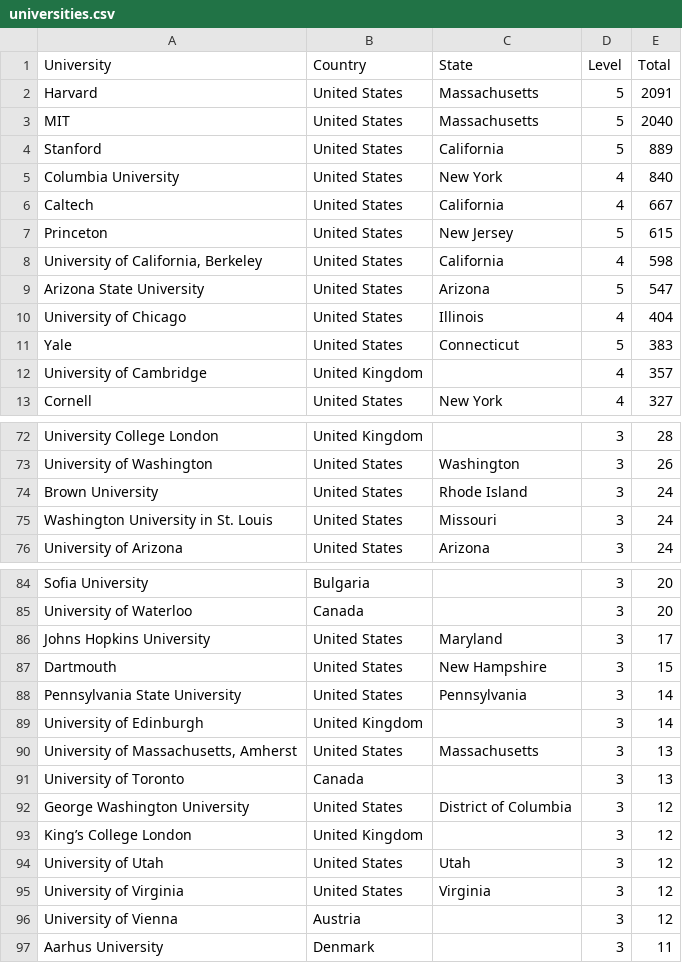
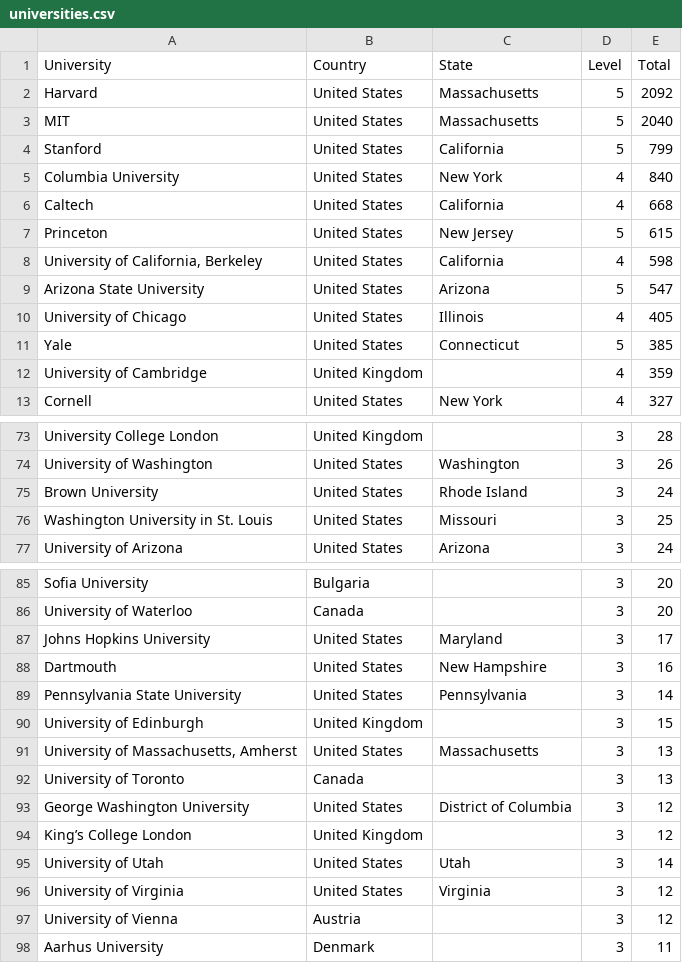
Before and after one commit to Ringy-Bell/Epstein_Universities, a CSV file: data/universities.csv, drawn as a sheet; only a part is shown, gaps mark what is left out; the diff covers the shown part only.

```diff
--- a/data/universities.csv
+++ b/data/universities.csv
@@ -1,7 +1,7 @@
 University,Country,State,Level,Total
-Harvard,United States,Massachusetts,5,2091
+Harvard,United States,Massachusetts,5,2092
 MIT,United States,Massachusetts,5,2040
-Stanford,United States,California,5,889
+Stanford,United States,California,5,799
 Columbia University,United States,New York,4,840
-Caltech,United States,California,4,667
+Caltech,United States,California,4,668
 Princeton,United States,New Jersey,5,615
@@ -9,5 +9,5 @@ Princeton,United States,New Jersey,5,615
 Arizona State University,United States,Arizona,5,547
-University of Chicago,United States,Illinois,4,404
-Yale,United States,Connecticut,5,383
-University of Cambridge,United Kingdom,,4,357
+University of Chicago,United States,Illinois,4,405
+Yale,United States,Connecticut,5,385
+University of Cambridge,United Kingdom,,4,359
 Cornell,United States,New York,4,327
@@ -74,3 +75,3 @@ University of Washington,United States,Washington,3,26
 Brown University,United States,Rhode Island,3,24
-Washington University in St. Louis,United States,Missouri,3,24
+Washington University in St. Louis,United States,Missouri,3,25
 University of Arizona,United States,Arizona,3,24
@@ -86,5 +87,5 @@ University of Waterloo,Canada,,3,20
 Johns Hopkins University,United States,Maryland,3,17
-Dartmouth,United States,New Hampshire,3,15
+Dartmouth,United States,New Hampshire,3,16
 Pennsylvania State University,United States,Pennsylvania,3,14
-University of Edinburgh,United Kingdom,,3,14
+University of Edinburgh,United Kingdom,,3,15
 "University of Massachusetts, Amherst",United States,Massachusetts,3,13
@@ -93,3 +94,3 @@ George Washington University,United States,District of Columbia,3,12
 King’s College London,United Kingdom,,3,12
-University of Utah,United States,Utah,3,12
+University of Utah,United States,Utah,3,14
 University of Virginia,United States,Virginia,3,12
```
Also changed, not shown: 8 added rows, 1 removed row and 11 edited cells elsewhere in this file, data/conn_profs_ai.csv.
